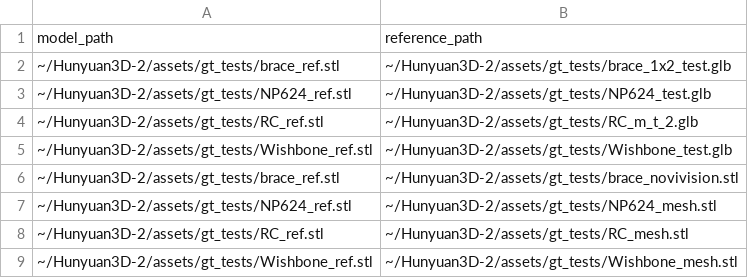
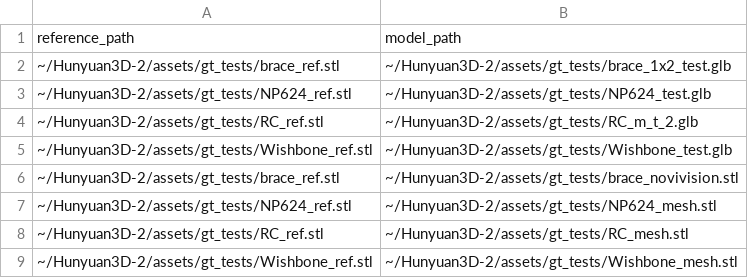
Before and after one commit to reed-will/Hunyuan3D-2, a CSV file: AnalysisA.csv, drawn as a sheet.

Commit message:
flipping columns

```diff
--- a/AnalysisA.csv
+++ b/AnalysisA.csv
@@ -1,2 +1,2 @@
-model_path, reference_path
+reference_path, model_path
 ~/Hunyuan3D-2/assets/gt_tests/brace_ref.stl, ~/Hunyuan3D-2/assets/gt_tests/brace_1x2_test.glb
```
Also changed, not shown: 1 other file.
